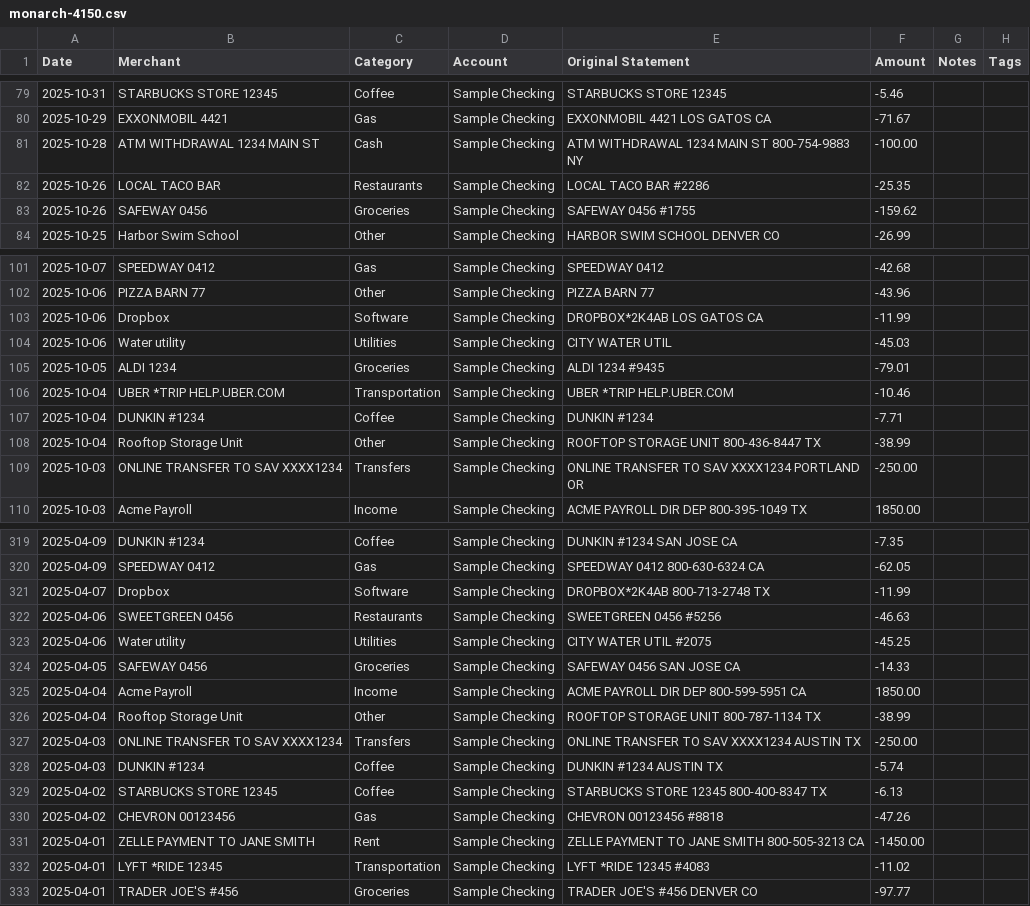
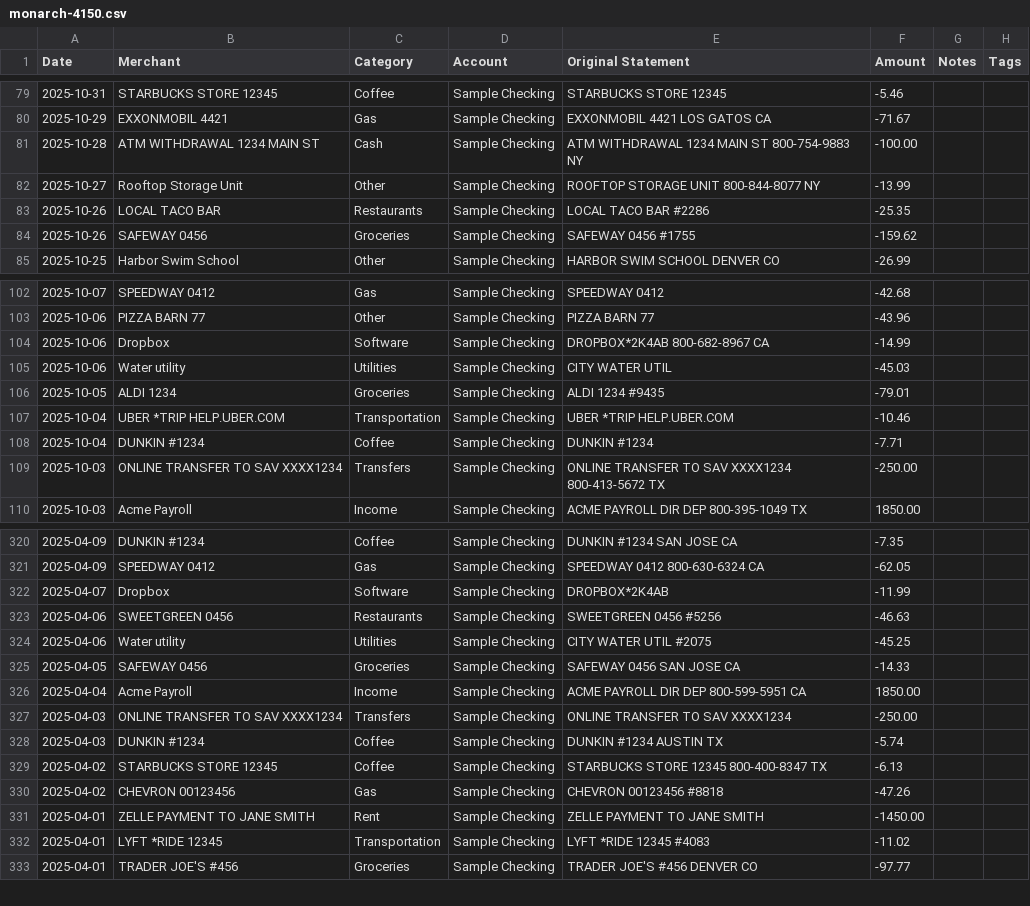
Before and after one commit to useslop/lintroller, a CSV file: corpus/out/cases/monarch-4150.csv, drawn as a sheet; only a part is shown, gaps mark what is left out; the diff covers the shown part only.

```diff
--- a/corpus/out/cases/monarch-4150.csv
+++ b/corpus/out/cases/monarch-4150.csv
@@ -81,2 +81,3 @@ Date,Merchant,Category,Account,Original Statement,Amount,Notes,Tags
 2025-10-28,ATM WITHDRAWAL 1234 MAIN ST,Cash,Sample Checking,ATM WITHDRAWAL 1234 MAIN ST 800-754-9883 NY,-100.00,,
+2025-10-27,Rooftop Storage Unit,Other,Sample Checking,ROOFTOP STORAGE UNIT 800-844-8077 NY,-13.99,,
 2025-10-26,LOCAL TACO BAR,Restaurants,Sample Checking,LOCAL TACO BAR #2286,-25.35,,
@@ -102,3 +103,3 @@ Date,Merchant,Category,Account,Original Statement,Amount,Notes,Tags
 2025-10-06,PIZZA BARN 77,Other,Sample Checking,"PIZZA BARN 77",-43.96,,
-2025-10-06,Dropbox,Software,Sample Checking,"DROPBOX*2K4AB LOS GATOS CA",-11.99,,
+2025-10-06,Dropbox,Software,Sample Checking,DROPBOX*2K4AB 800-682-8967 CA,-14.99,,
 2025-10-06,Water utility,Utilities,Sample Checking,CITY WATER UTIL,-45.03,,
@@ -108,3 +109,2 @@ Date,Merchant,Category,Account,Original Statement,Amount,Notes,Tags
-2025-10-04,Rooftop Storage Unit,Other,Sample Checking,ROOFTOP STORAGE UNIT 800-436-8447 TX,-38.99,,
-2025-10-03,ONLINE TRANSFER TO SAV XXXX1234,Transfers,Sample Checking,"ONLINE TRANSFER TO SAV XXXX1234 PORTLAND OR",-250.00,,
+2025-10-03,ONLINE TRANSFER TO SAV XXXX1234,Transfers,Sample Checking,"ONLINE TRANSFER TO SAV XXXX1234 800-413-5672 TX",-250.00,,
 2025-10-03,Acme Payroll,Income,Sample Checking,ACME PAYROLL DIR DEP 800-395-1049 TX,1850.00,,
@@ -321,2 +322,2 @@ Date,Merchant,Category,Account,Original Statement,Amount,Notes,Tags
-2025-04-07,Dropbox,Software,Sample Checking,DROPBOX*2K4AB 800-713-2748 TX,-11.99,,
+2025-04-07,Dropbox,Software,Sample Checking,DROPBOX*2K4AB,-11.99,,
 2025-04-06,SWEETGREEN 0456,Restaurants,Sample Checking,SWEETGREEN 0456 #5256,-46.63,,
@@ -325,4 +326,3 @@ Date,Merchant,Category,Account,Original Statement,Amount,Notes,Tags
 2025-04-04,Acme Payroll,Income,Sample Checking,ACME PAYROLL DIR DEP 800-599-5951 CA,1850.00,,
-2025-04-04,Rooftop Storage Unit,Other,Sample Checking,ROOFTOP STORAGE UNIT 800-787-1134 TX,-38.99,,
-2025-04-03,ONLINE TRANSFER TO SAV XXXX1234,Transfers,Sample Checking,ONLINE TRANSFER TO SAV XXXX1234 AUSTIN TX,-250.00,,
+2025-04-03,ONLINE TRANSFER TO SAV XXXX1234,Transfers,Sample Checking,ONLINE TRANSFER TO SAV XXXX1234,-250.00,,
 2025-04-03,DUNKIN #1234,Coffee,Sample Checking,DUNKIN #1234 AUSTIN TX,-5.74,,
@@ -330,3 +330,3 @@ Date,Merchant,Category,Account,Original Statement,Amount,Notes,Tags
 2025-04-02,CHEVRON 00123456,Gas,Sample Checking,CHEVRON 00123456 #8818,-47.26,,
-2025-04-01,ZELLE PAYMENT TO JANE SMITH,Rent,Sample Checking,ZELLE PAYMENT TO JANE SMITH 800-505-3213 CA,-1450.00,,
+2025-04-01,ZELLE PAYMENT TO JANE SMITH,Rent,Sample Checking,ZELLE PAYMENT TO JANE SMITH,-1450.00,,
 2025-04-01,LYFT *RIDE 12345,Transportation,Sample Checking,LYFT *RIDE 12345 #4083,-11.02,,
```
Also changed, not shown: 3 added rows, 2 removed rows and 39 edited cells elsewhere in this file, corpus/out/cases/amex-4071.csv, corpus/out/cases/capitalone-card-4060.csv, 13 other files.
